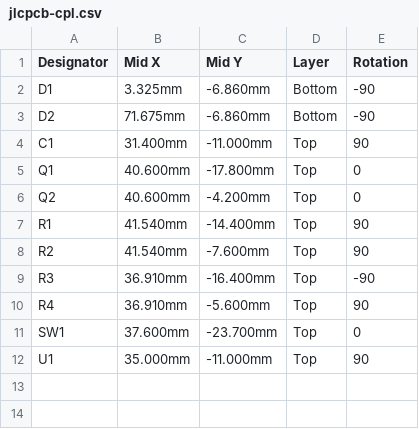
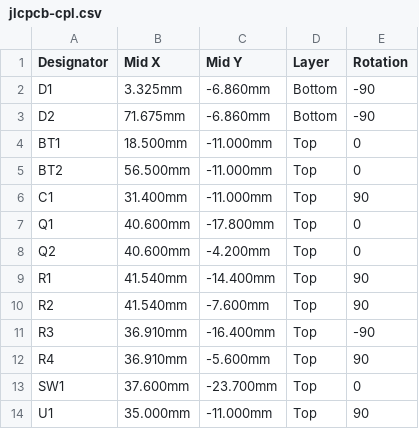
Before and after one commit to StirlingMarketingGroup/coin-light-board, a CSV file: pcb/jlcpcb-cpl.csv, drawn as a sheet; the diff names each change by its address in the sheet, - before the commit and + after, or states it on an @@ line.

```diff
--- a/pcb/jlcpcb-cpl.csv
+++ b/pcb/jlcpcb-cpl.csv
+row 4: BT1 | 18.500mm | -11.000mm | Top | 0
+row 5: BT2 | 56.500mm | -11.000mm | Top | 0
```
Also changed, not shown: pcb/jlcpcb-bom.csv, 12 other files.
